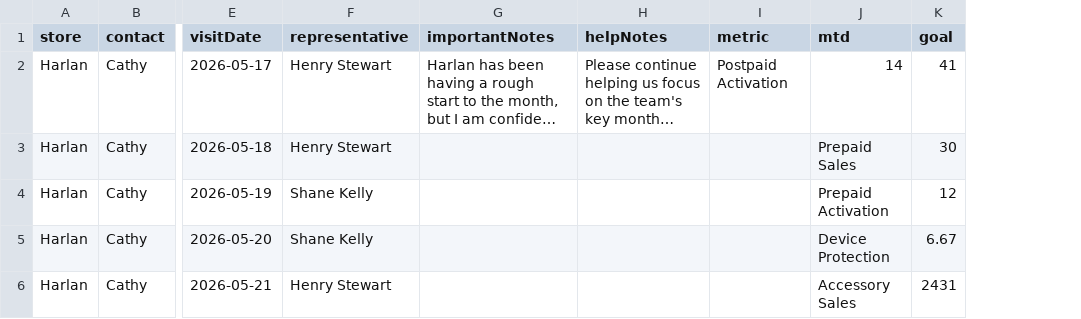
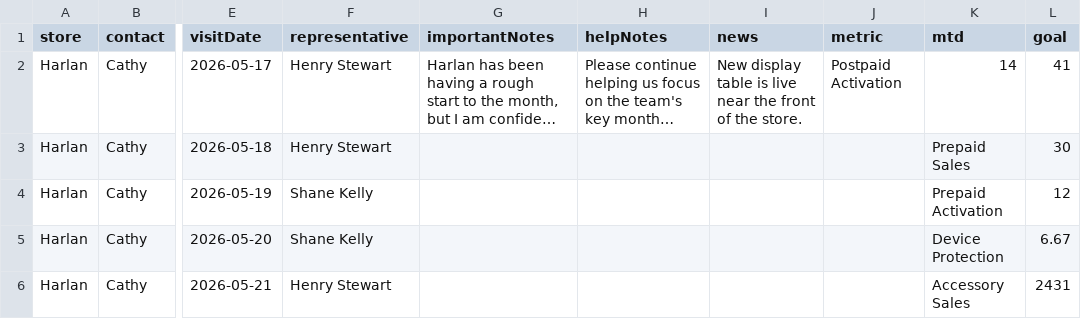
Before and after one commit to Dino199908/weekly-premium-email-builder, a CSV file: sample_data.csv, drawn as a sheet; only a part is shown, gaps mark what is left out; long unchanged cells end in …; the diff names each change by its address in the sheet, - before the commit and + after, or states it on an @@ line.

Commit message:
Add news notes to weekly email drafts

```diff
--- a/sample_data.csv
+++ b/sample_data.csv
+column I (news), row 2: New display table is live near the front of the store.
```
Also changed, not shown: 6 other files.
